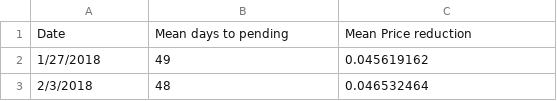
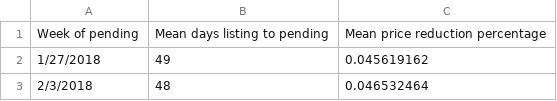
Before and after one commit to mirasmitty/Project_Zillow, a CSV file: Resources/Zillow_data_Detroit.csv, drawn as a sheet; only a part is shown; removed rows and columns are numbered as before the commit, all else as after; the diff names each change by its address in the sheet, - before the commit and + after, or states it on an @@ line.

Commit message:
excel column rename

```diff
--- a/Resources/Zillow_data_Detroit.csv
+++ b/Resources/Zillow_data_Detroit.csv
-row 1: Date | Mean days to pending | Mean Price reduction
+row 1: Week of pending | Mean days listing to pending | Mean price reduction percentage
```
